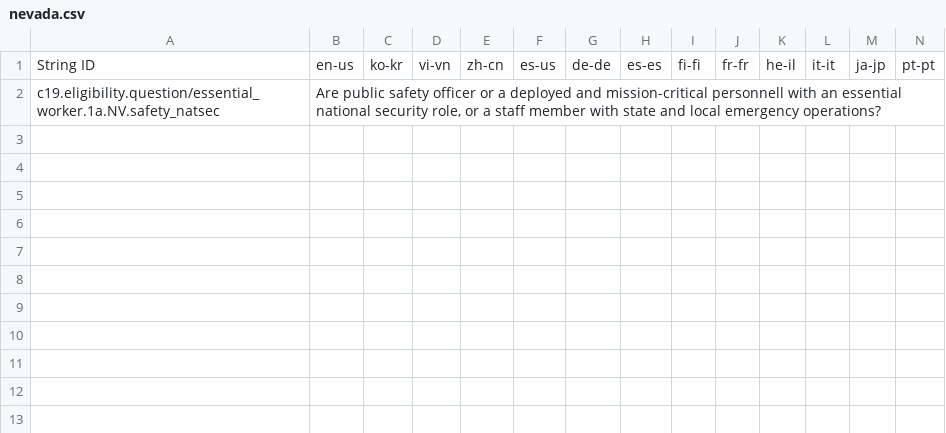
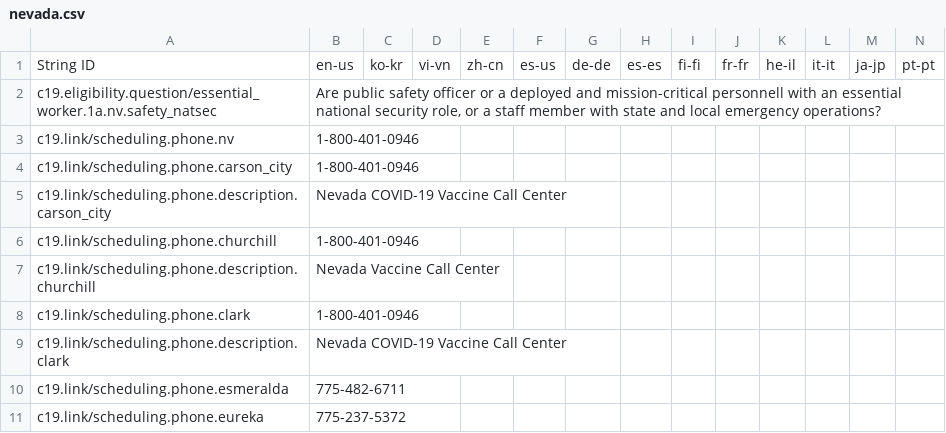
Before and after one commit to microsoft/covid-vaccine-bot, a CSV file: packages/plans/data/policies/nevada/nevada.csv, drawn as a sheet; only a part is shown; rows hold the shown columns only; the diff names each change by its address in the sheet, - before the commit and + after, or states it on an @@ line.

Commit message:
auto file update

```diff
--- a/packages/plans/data/policies/nevada/nevada.csv
+++ b/packages/plans/data/policies/nevada/nevada.csv
-A2: c19.eligibility.question/essential_worker.1a.NV.safety_natsec
+A2: c19.eligibility.question/essential_worker.1a.nv.safety_natsec
+row 3: c19.link/scheduling.phone.nv | 1-800-401-0946
+row 4: c19.link/scheduling.phone.carson_city | 1-800-401-0946
+row 5: c19.link/scheduling.phone.description.carson_city | Nevada COVID-19 Vaccine Call Center
+row 6: c19.link/scheduling.phone.churchill | 1-800-401-0946
+row 7: c19.link/scheduling.phone.description.churchill | Nevada Vaccine Call Center
+row 8: c19.link/scheduling.phone.clark | 1-800-401-0946
+row 9: c19.link/scheduling.phone.description.clark | Nevada COVID-19 Vaccine Call Center
+row 10: c19.link/scheduling.phone.esmeralda | 775-482-6711
+row 11: c19.link/scheduling.phone.eureka | 775-237-5372
```
